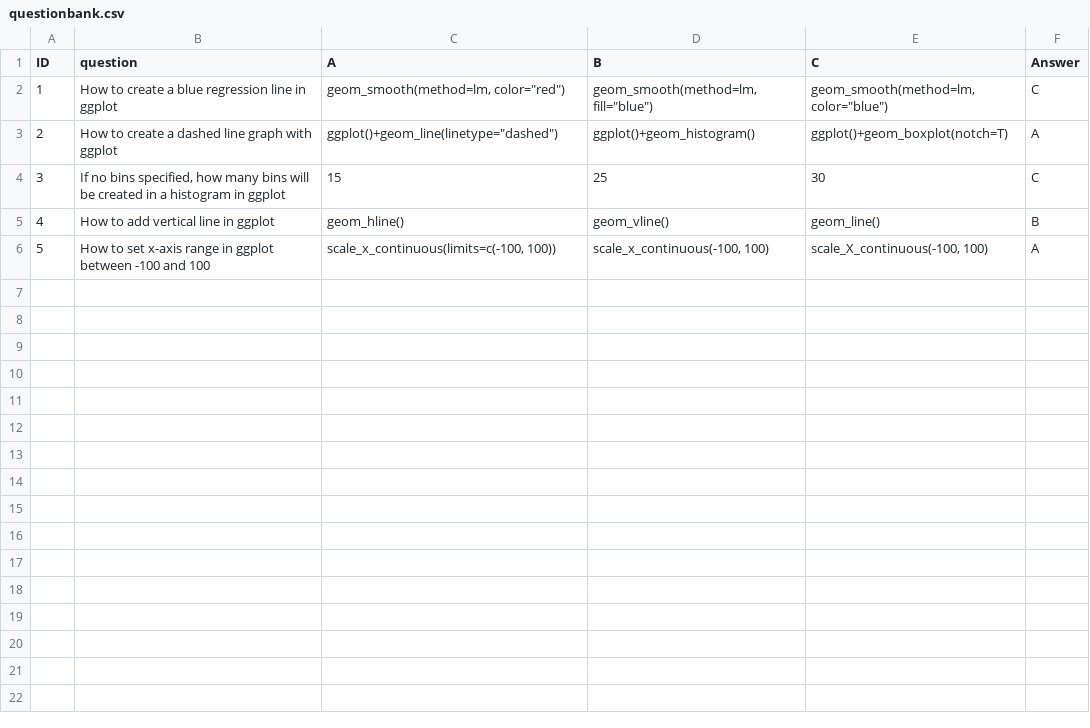
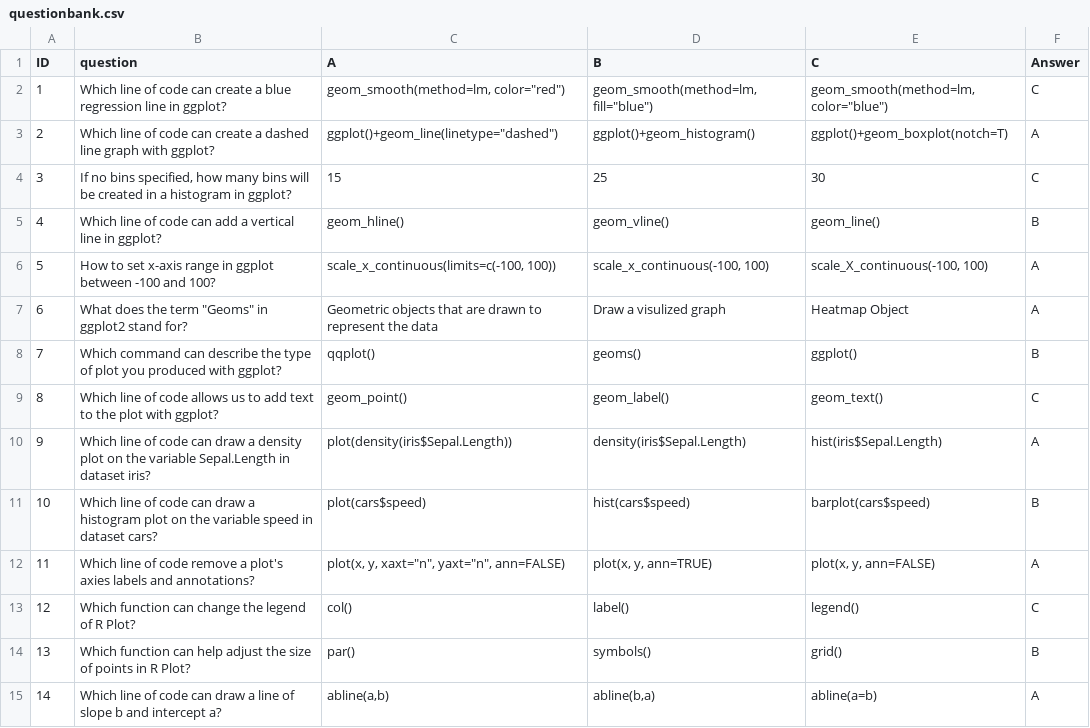
Before and after one commit to oralliyu/Data-Visualization-App, a CSV file: questionbank.csv, drawn as a sheet.

```diff
--- a/questionbank.csv
+++ b/questionbank.csv
@@ -1,6 +1,15 @@
 ID,question,A,B,C,Answer
-1,How to create a blue regression line in ggplot,"geom_smooth(method=lm, color=""red"")","geom_smooth(method=lm, fill=""blue"")","geom_smooth(method=lm, color=""blue"")",C
-2,How to create a dashed line graph with ggplot,"ggplot()+geom_line(linetype=""dashed"")",ggplot()+geom_histogram(),ggplot()+geom_boxplot(notch=T),A
-3,"If no bins specified, how many bins will be created in a histogram in ggplot",15,25,30,C
-4,How to add vertical line in ggplot,geom_hline(),geom_vline(),geom_line(),B
-5,How to set x-axis range in ggplot between -100 and 100,"scale_x_continuous(limits=c(-100, 100))","scale_x_continuous(-100, 100)","scale_X_continuous(-100, 100)",A
+1,Which line of code can create a blue regression line in ggplot?,"geom_smooth(method=lm, color=""red"")","geom_smooth(method=lm, fill=""blue"")","geom_smooth(method=lm, color=""blue"")",C
+2,Which line of code can create a dashed line graph with ggplot?,"ggplot()+geom_line(linetype=""dashed"")",ggplot()+geom_histogram(),ggplot()+geom_boxplot(notch=T),A
+3,"If no bins specified, how many bins will be created in a histogram in ggplot?",15,25,30,C
+4,Which line of code can add a vertical line in ggplot?,geom_hline(),geom_vline(),geom_line(),B
+5,How to set x-axis range in ggplot between -100 and 100?,"scale_x_continuous(limits=c(-100, 100))","scale_x_continuous(-100, 100)","scale_X_continuous(-100, 100)",A
+6,"What does the term ""Geoms"" in ggplot2 stand for?",Geometric objects that are drawn to represent the data,Draw a visulized graph,Heatmap Object,A
+7,Which command can describe the type of plot you produced with ggplot?,qqplot(),geoms(),ggplot(),B
+8,Which line of code allows us to add text to the plot with ggplot?,geom_point(),geom_label(),geom_text(),C
+9,Which line of code can draw a density plot on the variable Sepal.Length in dataset iris?,plot(density(iris$Sepal.Length)),density(iris$Sepal.Length),hist(iris$Sepal.Length),A
+10,Which line of code can draw a histogram plot on the variable speed in dataset cars?,plot(cars$speed),hist(cars$speed),barplot(cars$speed),B
+11,Which line of code remove a plot's axies labels and annotations?,"plot(x, y, xaxt=""n"", yaxt=""n"", ann=FALSE)","plot(x, y, ann=TRUE)","plot(x, y, ann=FALSE)",A
+12,Which function can change the legend of R Plot?,col(),label(),legend(),C
+13,Which function can help adjust the size of points in R Plot?,par(),symbols(),grid(),B
+14,Which line of code can draw a line of slope b and intercept a?,"abline(a,b)","abline(b,a)",abline(a=b),A
```
Also changed, not shown: 2 other files.
